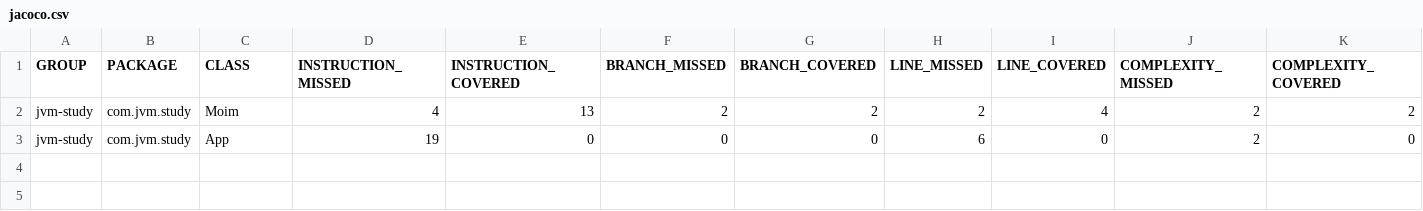
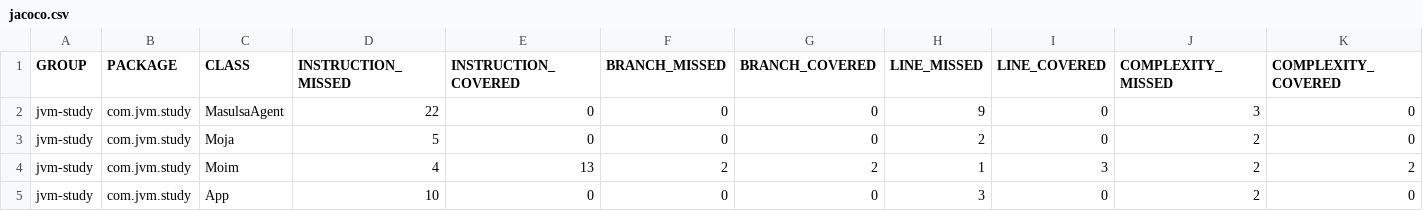
Before and after one commit to hsuk0409/java-algorithm-study, a CSV file: jvm-study/target/site/jacoco/jacoco.csv, drawn as a sheet; only a part is shown; addresses are those after the commit; rows hold the shown columns only; the diff names each change by its address in the sheet, - before the commit and + after, or states it on an @@ line.

```diff
--- a/jvm-study/target/site/jacoco/jacoco.csv
+++ b/jvm-study/target/site/jacoco/jacoco.csv
+row 2: jvm-study | com.jvm.study | MasulsaAgent | 22 | 0 | 0 | 0 | 9 | 0 | 3 | 0
+row 3: jvm-study | com.jvm.study | Moja | 5 | 0 | 0 | 0 | 2 | 0 | 2 | 0
-H4 (LINE_MISSED): 2
+H4 (LINE_MISSED): 1
-I4 (LINE_COVERED): 4
+I4 (LINE_COVERED): 3
-D5 (INSTRUCTION_MISSED): 19
+D5 (INSTRUCTION_MISSED): 10
-H5 (LINE_MISSED): 6
+H5 (LINE_MISSED): 3
```
Also changed, not shown: 31 other files.
